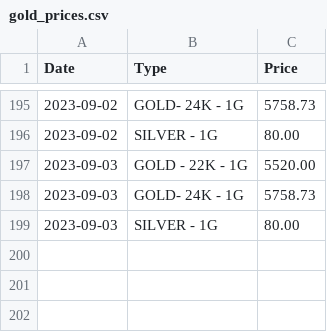
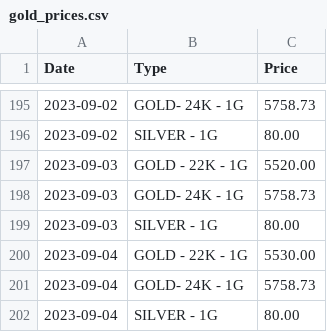
Before and after one commit to arumugamsubramanian/gold-price-tracker, a CSV file: gold_prices.csv, drawn as a sheet; only a part is shown, gaps mark what is left out; the diff names each change by its address in the sheet, - before the commit and + after, or states it on an @@ line.

```diff
--- a/gold_prices.csv
+++ b/gold_prices.csv
+row 200: 2023-09-04 | GOLD - 22K - 1G | 5530.00
+row 201: 2023-09-04 | GOLD- 24K - 1G | 5758.73
+row 202: 2023-09-04 | SILVER - 1G | 80.00
```
Also changed, not shown: 1 other file.
